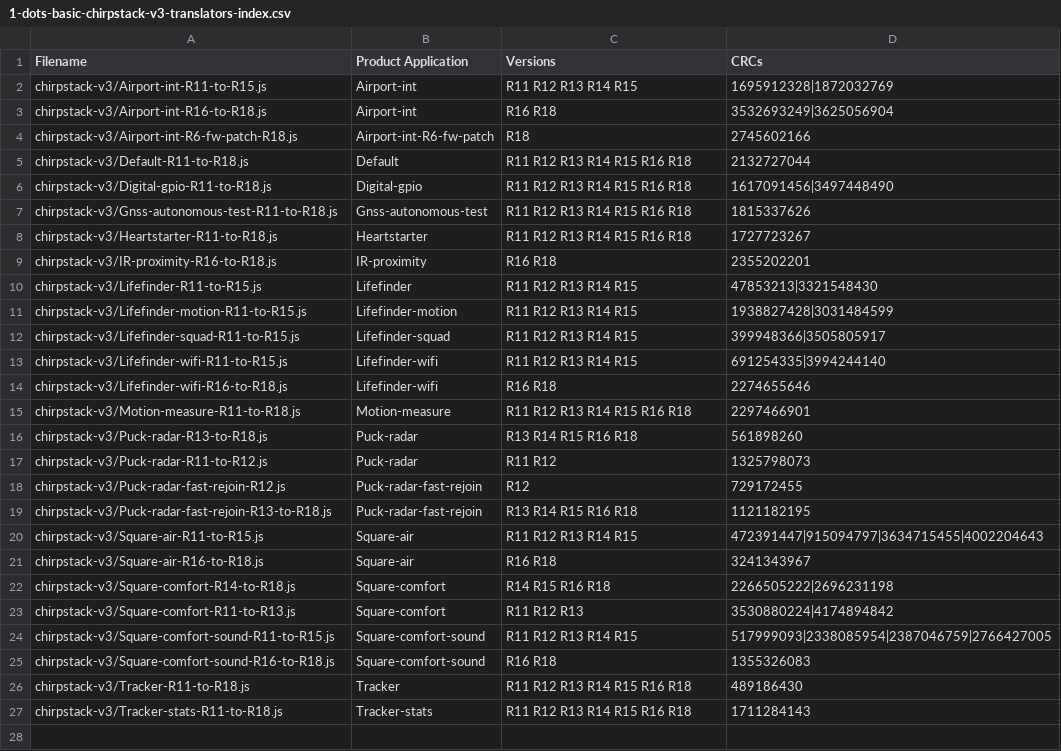
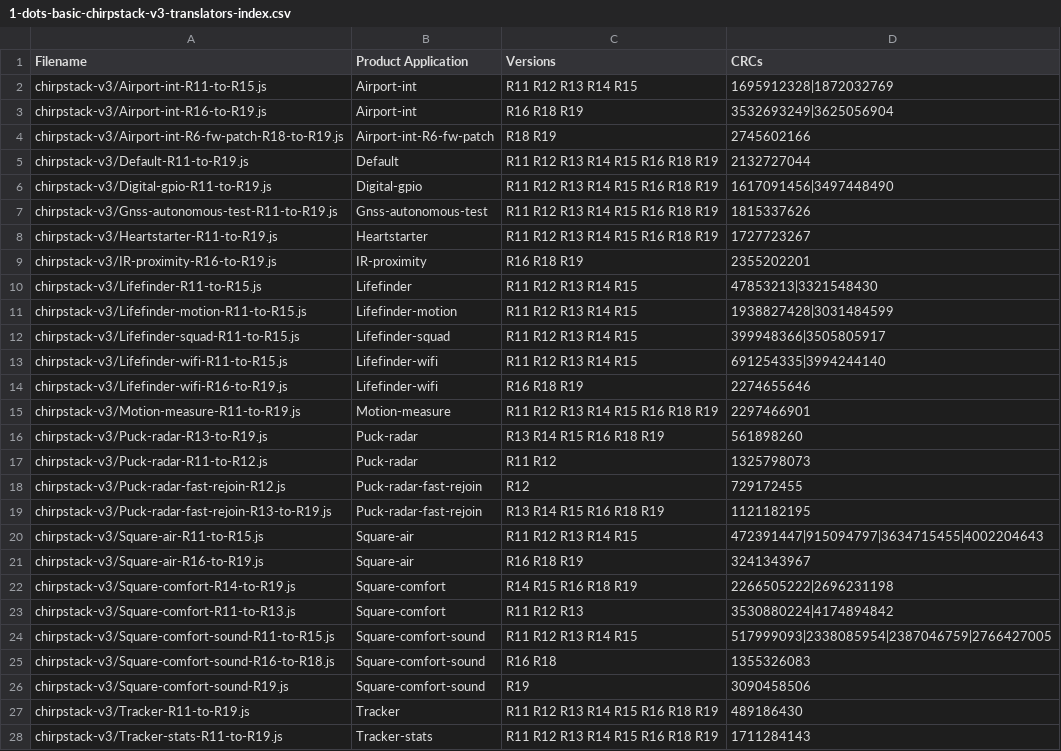
Before and after one commit to Sensative/vsm-translator-open-source, a CSV file: basic-translators/chirpstack-v3/1-dots-basic-chirpstack-v3-translators-index.csv, drawn as a sheet.

```diff
--- a/basic-translators/chirpstack-v3/1-dots-basic-chirpstack-v3-translators-index.csv
+++ b/basic-translators/chirpstack-v3/1-dots-basic-chirpstack-v3-translators-index.csv
@@ -2,9 +2,9 @@ Filename,Product Application,Versions,CRCs
 chirpstack-v3/Airport-int-R11-to-R15.js,Airport-int,R11 R12 R13 R14 R15,1695912328|1872032769
-chirpstack-v3/Airport-int-R16-to-R18.js,Airport-int,R16 R18,3532693249|3625056904
-chirpstack-v3/Airport-int-R6-fw-patch-R18.js,Airport-int-R6-fw-patch,R18,2745602166
-chirpstack-v3/Default-R11-to-R18.js,Default,R11 R12 R13 R14 R15 R16 R18,2132727044
-chirpstack-v3/Digital-gpio-R11-to-R18.js,Digital-gpio,R11 R12 R13 R14 R15 R16 R18,1617091456|3497448490
-chirpstack-v3/Gnss-autonomous-test-R11-to-R18.js,Gnss-autonomous-test,R11 R12 R13 R14 R15 R16 R18,1815337626
-chirpstack-v3/Heartstarter-R11-to-R18.js,Heartstarter,R11 R12 R13 R14 R15 R16 R18,1727723267
-chirpstack-v3/IR-proximity-R16-to-R18.js,IR-proximity,R16 R18,2355202201
+chirpstack-v3/Airport-int-R16-to-R19.js,Airport-int,R16 R18 R19,3532693249|3625056904
+chirpstack-v3/Airport-int-R6-fw-patch-R18-to-R19.js,Airport-int-R6-fw-patch,R18 R19,2745602166
+chirpstack-v3/Default-R11-to-R19.js,Default,R11 R12 R13 R14 R15 R16 R18 R19,2132727044
+chirpstack-v3/Digital-gpio-R11-to-R19.js,Digital-gpio,R11 R12 R13 R14 R15 R16 R18 R19,1617091456|3497448490
+chirpstack-v3/Gnss-autonomous-test-R11-to-R19.js,Gnss-autonomous-test,R11 R12 R13 R14 R15 R16 R18 R19,1815337626
+chirpstack-v3/Heartstarter-R11-to-R19.js,Heartstarter,R11 R12 R13 R14 R15 R16 R18 R19,1727723267
+chirpstack-v3/IR-proximity-R16-to-R19.js,IR-proximity,R16 R18 R19,2355202201
 chirpstack-v3/Lifefinder-R11-to-R15.js,Lifefinder,R11 R12 R13 R14 R15,47853213|3321548430
@@ -13,11 +13,11 @@ chirpstack-v3/Lifefinder-squad-R11-to-R15.js,Lifefinder-squad,R11 R12 R13 R14 R1
 chirpstack-v3/Lifefinder-wifi-R11-to-R15.js,Lifefinder-wifi,R11 R12 R13 R14 R15,691254335|3994244140
-chirpstack-v3/Lifefinder-wifi-R16-to-R18.js,Lifefinder-wifi,R16 R18,2274655646
-chirpstack-v3/Motion-measure-R11-to-R18.js,Motion-measure,R11 R12 R13 R14 R15 R16 R18,2297466901
-chirpstack-v3/Puck-radar-R13-to-R18.js,Puck-radar,R13 R14 R15 R16 R18,561898260
+chirpstack-v3/Lifefinder-wifi-R16-to-R19.js,Lifefinder-wifi,R16 R18 R19,2274655646
+chirpstack-v3/Motion-measure-R11-to-R19.js,Motion-measure,R11 R12 R13 R14 R15 R16 R18 R19,2297466901
+chirpstack-v3/Puck-radar-R13-to-R19.js,Puck-radar,R13 R14 R15 R16 R18 R19,561898260
 chirpstack-v3/Puck-radar-R11-to-R12.js,Puck-radar,R11 R12,1325798073
 chirpstack-v3/Puck-radar-fast-rejoin-R12.js,Puck-radar-fast-rejoin,R12,729172455
-chirpstack-v3/Puck-radar-fast-rejoin-R13-to-R18.js,Puck-radar-fast-rejoin,R13 R14 R15 R16 R18,1121182195
+chirpstack-v3/Puck-radar-fast-rejoin-R13-to-R19.js,Puck-radar-fast-rejoin,R13 R14 R15 R16 R18 R19,1121182195
 chirpstack-v3/Square-air-R11-to-R15.js,Square-air,R11 R12 R13 R14 R15,472391447|915094797|3634715455|4002204643
-chirpstack-v3/Square-air-R16-to-R18.js,Square-air,R16 R18,3241343967
-chirpstack-v3/Square-comfort-R14-to-R18.js,Square-comfort,R14 R15 R16 R18,2266505222|2696231198
+chirpstack-v3/Square-air-R16-to-R19.js,Square-air,R16 R18 R19,3241343967
+chirpstack-v3/Square-comfort-R14-to-R19.js,Square-comfort,R14 R15 R16 R18 R19,2266505222|2696231198
 chirpstack-v3/Square-comfort-R11-to-R13.js,Square-comfort,R11 R12 R13,3530880224|4174894842
@@ -25,3 +25,4 @@ chirpstack-v3/Square-comfort-sound-R11-to-R15.js,Square-comfort-sound,R11 R12 R1
 chirpstack-v3/Square-comfort-sound-R16-to-R18.js,Square-comfort-sound,R16 R18,1355326083
-chirpstack-v3/Tracker-R11-to-R18.js,Tracker,R11 R12 R13 R14 R15 R16 R18,489186430
-chirpstack-v3/Tracker-stats-R11-to-R18.js,Tracker-stats,R11 R12 R13 R14 R15 R16 R18,1711284143
+chirpstack-v3/Square-comfort-sound-R19.js,Square-comfort-sound,R19,3090458506
+chirpstack-v3/Tracker-R11-to-R19.js,Tracker,R11 R12 R13 R14 R15 R16 R18 R19,489186430
+chirpstack-v3/Tracker-stats-R11-to-R19.js,Tracker-stats,R11 R12 R13 R14 R15 R16 R18 R19,1711284143
```
Also changed, not shown: basic-translators/thethingsnetwork-chirpstack-v4/1-dots-basic-ttn-and-chirpstack-v4-translators-index.csv, 32 other files.
